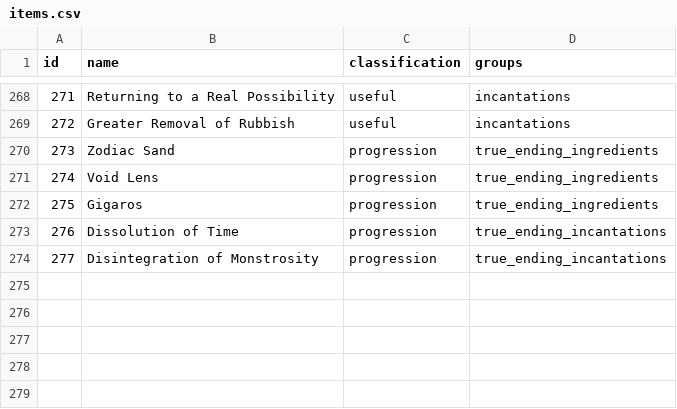
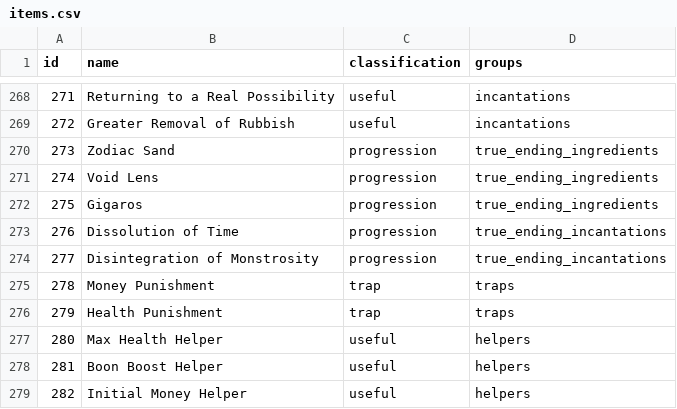
Before and after one commit to Tenacer/Archipelago-HadesII, a CSV file: worlds/hades_ii/data/items.csv, drawn as a sheet; only a part is shown, gaps mark what is left out; the diff names each change by its address in the sheet, - before the commit and + after, or states it on an @@ line.

Commit message:
Add trap and helper items to APworld

```diff
--- a/worlds/hades_ii/data/items.csv
+++ b/worlds/hades_ii/data/items.csv
+row 275: 278 | Money Punishment | trap | traps
+row 276: 279 | Health Punishment | trap | traps
+row 277: 280 | Max Health Helper | useful | helpers
+row 278: 281 | Boon Boost Helper | useful | helpers
+row 279: 282 | Initial Money Helper | useful | helpers
```
Also changed, not shown: 2 other files.
